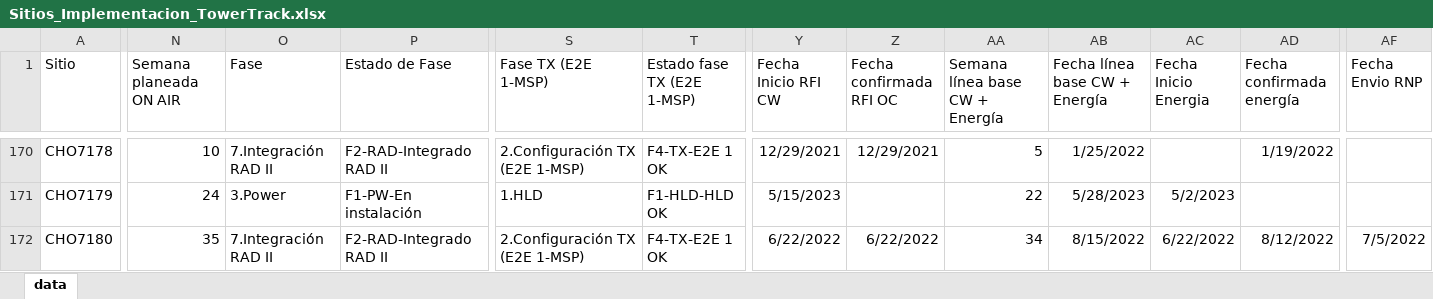
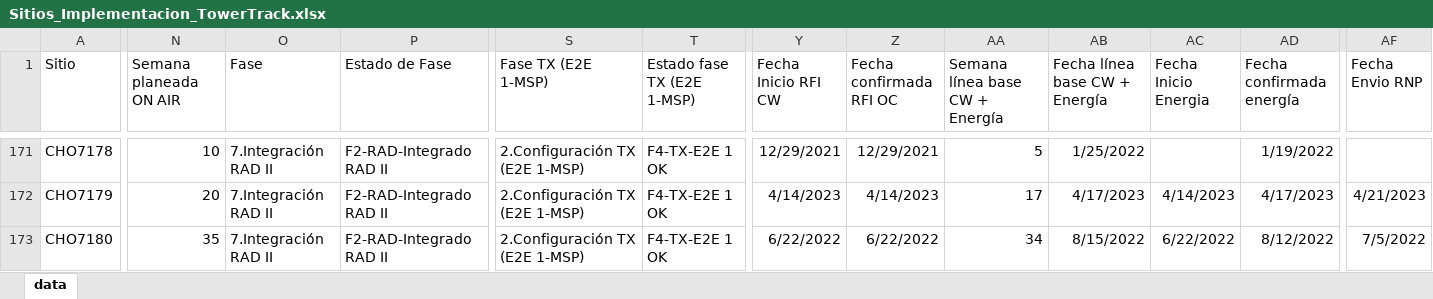
Before and after one commit to joseluis1061/NocAppPuppeteer, an Excel workbook: public/00_Inputs/Sitios_Implementacion_TowerTrack.xlsx, sheet data, drawn as a sheet; only a part is shown, gaps mark what is left out; values as stored, in another font and other column widths than the file's, no borders; addresses are those after the commit; the diff covers the shown part only; the diff names each change by its address in the sheet, - before the commit and + after, or states it on an @@ line.

```diff
--- a/public/00_Inputs/Sitios_Implementacion_TowerTrack.xlsx (sheet data)
+++ b/public/00_Inputs/Sitios_Implementacion_TowerTrack.xlsx (sheet data)
-N172 (Semana planeada ON AIR): 24
+N172 (Semana planeada ON AIR): 20
-O172 (Fase): 3.Power
+O172 (Fase): 7.Integración RAD II
-P172 (Estado de Fase): F1-PW-En instalación
+P172 (Estado de Fase): F2-RAD-Integrado RAD II
-S172 (Fase TX (E2E 1-MSP)): 1.HLD
+S172 (Fase TX (E2E 1-MSP)): 2.Configuración TX (E2E 1-MSP)
-T172 (Estado fase TX (E2E 1-MSP)): F1-HLD-HLD OK
+T172 (Estado fase TX (E2E 1-MSP)): F4-TX-E2E 1 OK
-Y172 (Fecha Inicio RFI CW): 5/15/2023
+Y172 (Fecha Inicio RFI CW): 4/14/2023
-Z172 (Fecha confirmada RFI OC): (empty)
+Z172 (Fecha confirmada RFI OC): 4/14/2023
-AA172 (Semana línea base CW + Energía): 22
+AA172 (Semana línea base CW + Energía): 17
-AB172 (Fecha línea base CW + Energía): 5/28/2023
+AB172 (Fecha línea base CW + Energía): 4/17/2023
-AC172 (Fecha Inicio Energia): 5/2/2023
+AC172 (Fecha Inicio Energia): 4/14/2023
-AD172 (Fecha confirmada energía): (empty)
+AD172 (Fecha confirmada energía): 4/17/2023
-AF172 (Fecha Envio RNP): (empty)
+AF172 (Fecha Envio RNP): 4/21/2023
```
Also changed, not shown: 6 added rows and 1335 edited cells elsewhere in this sheet, public/00_Inputs/AlarmLogs.xlsx, public/01_Output/AlarmasU2020_Tower.xlsx, 3 other files.
